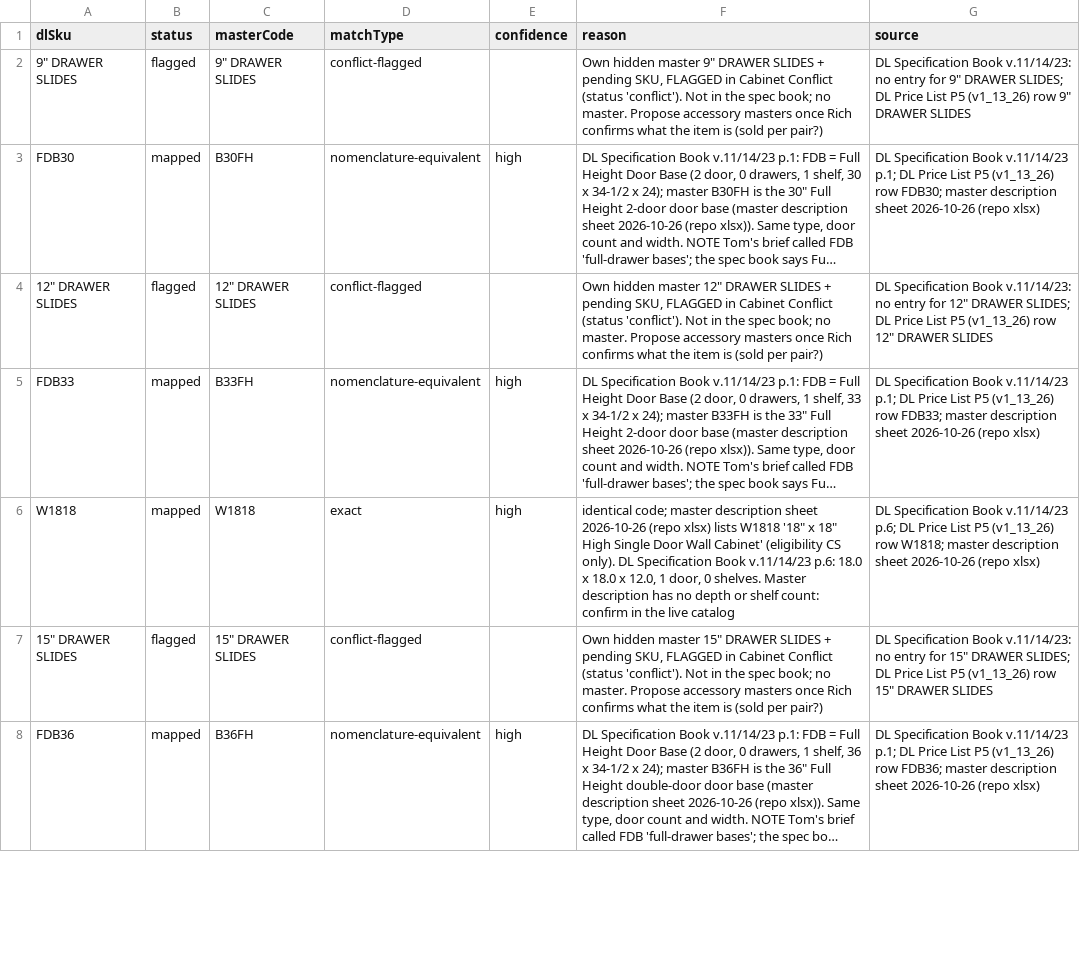
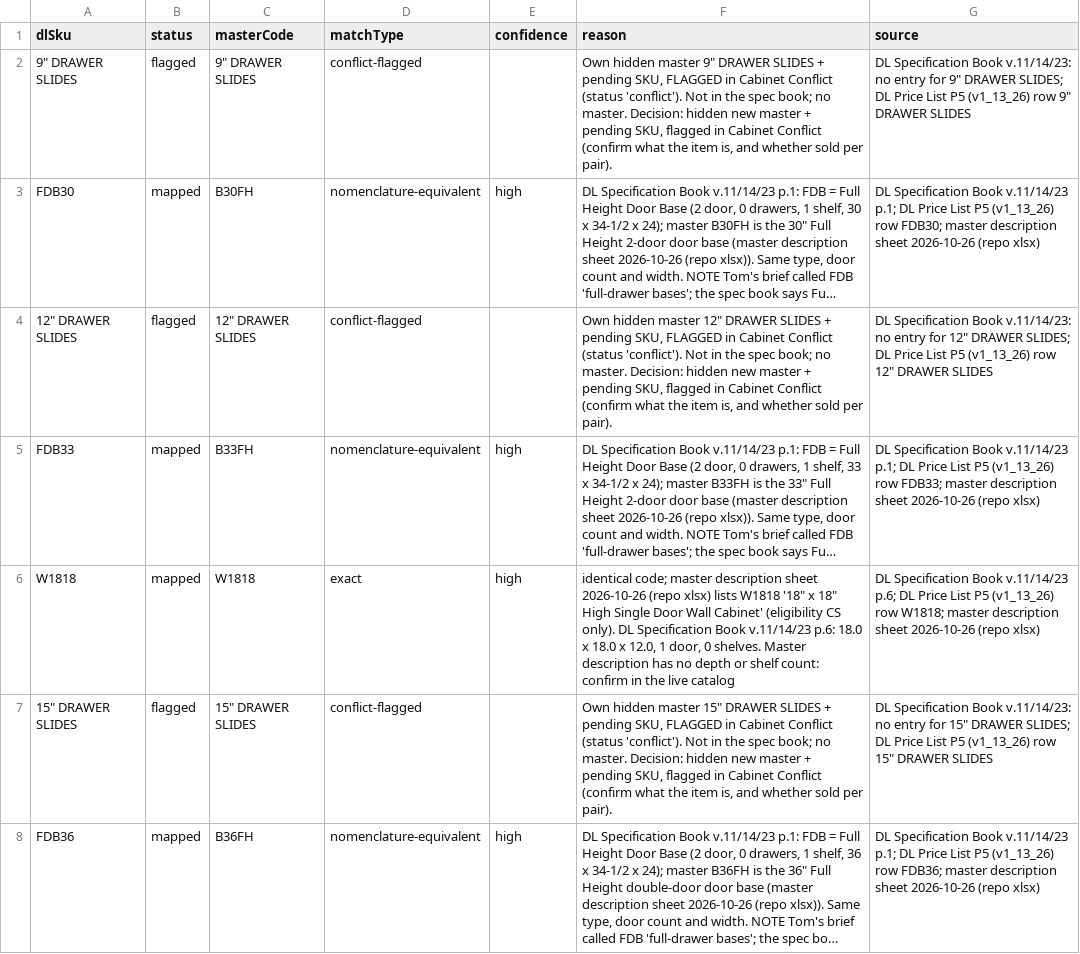
Before and after one commit to 7809tom-sys/cabinet-backend, a CSV file: data/distributors/dl-cabinetry/dl_unmatched_report.csv, drawn as a sheet; only a part is shown; long unchanged cells end in …; the diff covers the shown part only; the diff names each change by its address in the sheet, - before the commit and + after, or states it on an @@ line.

```diff
--- a/data/distributors/dl-cabinetry/dl_unmatched_report.csv
+++ b/data/distributors/dl-cabinetry/dl_unmatched_report.csv
-F2 (reason): …no master. Propose accessory masters once Rich confirms what the item is (sold per pair?)
+F2 (reason): …no master. Decision: hidden new master + pending SKU, flagged in Cabinet Conflict (confirm what the item is, and whether sold per pair).
-F4 (reason): …no master. Propose accessory masters once Rich confirms what the item is (sold per pair?)
+F4 (reason): …no master. Decision: hidden new master + pending SKU, flagged in Cabinet Conflict (confirm what the item is, and whether sold per pair).
-F7 (reason): …no master. Propose accessory masters once Rich confirms what the item is (sold per pair?)
+F7 (reason): …no master. Decision: hidden new master + pending SKU, flagged in Cabinet Conflict (confirm what the item is, and whether sold per pair).
```
Also changed, not shown: 64 edited cells elsewhere in this file, data/distributors/dl-cabinetry/dl_crosswalk.csv, data/distributors/dl-cabinetry/dl_unmatched_conflicts.csv, 7 other files.
